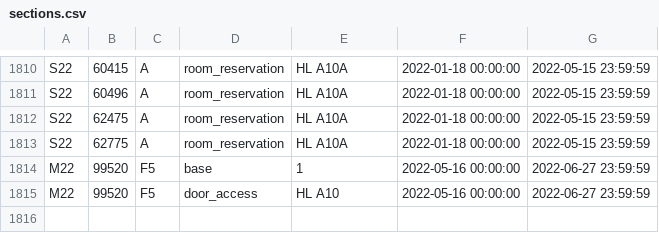
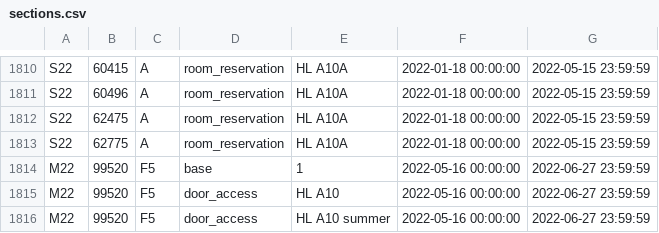
Before and after one commit to CMUIDeATe/aclman, a CSV file: data/sections.csv, drawn as a sheet; only a part is shown, gaps mark what is left out.

Commit message:
Add summer-restricted door privs
The normal groups in the CS Gold system for most classrooms have been converted
to suspend normal access over the summer.  Special groups have been created to
override this restriction, with the expectation that the privileges will be set
in the section file for only the relevant summer period.

Use this group to provide access for Summer 2022 classes.

```diff
--- a/data/sections.csv
+++ b/data/sections.csv
@@ -1815 +1815,2 @@ M22,99520,F5,base,1,2022-05-16 00:00:00,2022-06-27 23:59:59
 M22,99520,F5,door_access,HL A10,2022-05-16 00:00:00,2022-06-27 23:59:59
+M22,99520,F5,door_access,HL A10 summer,2022-05-16 00:00:00,2022-06-27 23:59:59
```
Also changed, not shown: 3 other files.
